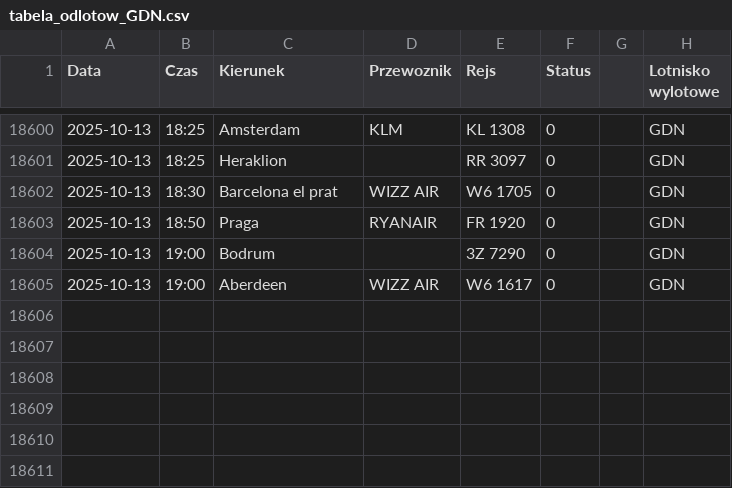
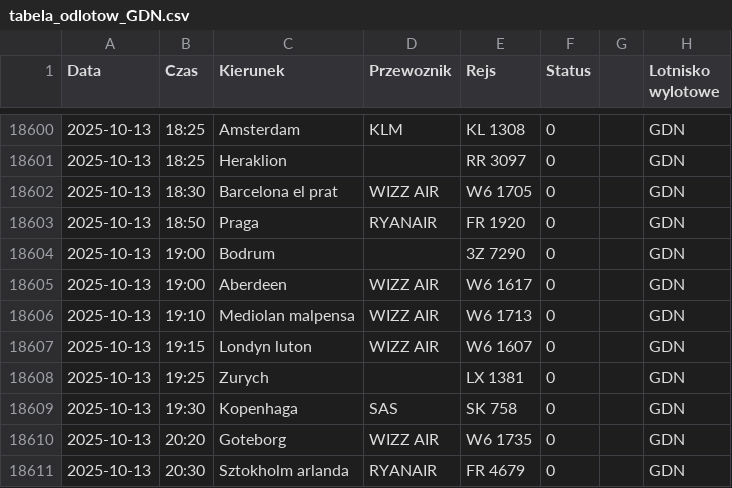
Before and after one commit to dariazielinska/departures-scraper, a CSV file: scraper/scraper_output/tabela_odlotow_GDN.csv, drawn as a sheet; only a part is shown, gaps mark what is left out.

```diff
--- a/scraper/scraper_output/tabela_odlotow_GDN.csv
+++ b/scraper/scraper_output/tabela_odlotow_GDN.csv
@@ -18605 +18605,7 @@ Data;Czas;Kierunek;Przewoznik;Rejs;Status;;Lotnisko wylotowe
 2025-10-13;19:00;Aberdeen;WIZZ AIR;W6 1617;0;;"GDN"
+2025-10-13;19:10;Mediolan malpensa;WIZZ AIR;W6 1713;0;;"GDN"
+2025-10-13;19:15;Londyn luton;WIZZ AIR;W6 1607;0;;"GDN"
+2025-10-13;19:25;Zurych;;LX 1381;0;;"GDN"
+2025-10-13;19:30;Kopenhaga;SAS;SK 758;0;;"GDN"
+2025-10-13;20:20;Goteborg;WIZZ AIR;W6 1735;0;;"GDN"
+2025-10-13;20:30;Sztokholm arlanda;RYANAIR;FR 4679;0;;"GDN"
```
Also changed, not shown: scraper/scraper_output/tabela_odlotow_KTW.csv, scraper/scraper_output/tabela_odlotow_RZE.csv, 1 other file.
